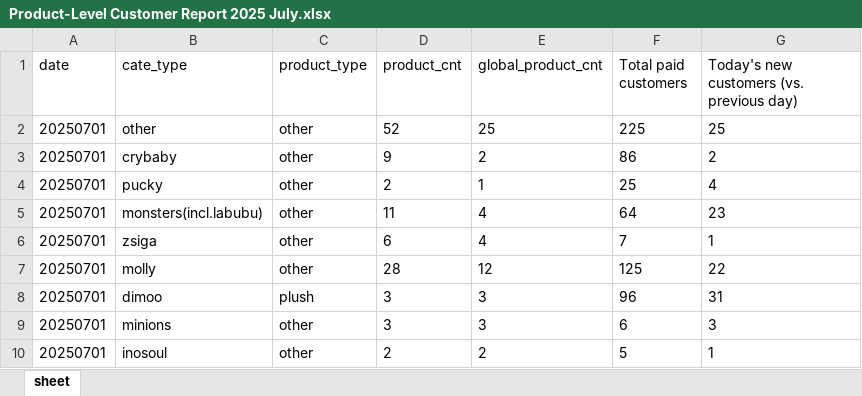
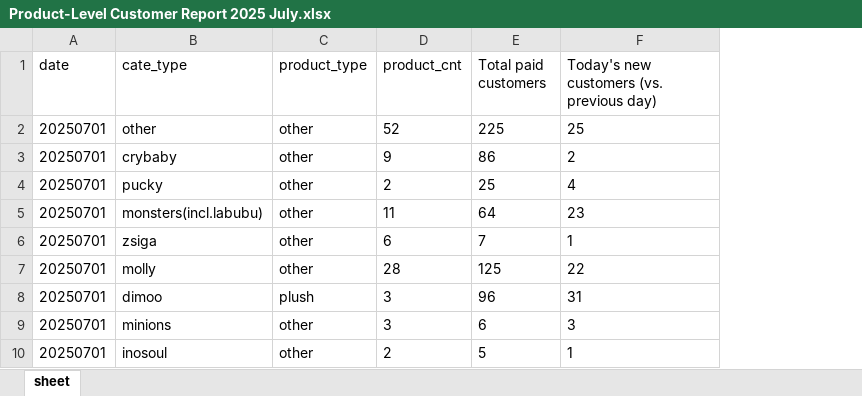
Before and after one commit to yukfang/App-Space, an Excel workbook: routes/file/reports/7511947983685271557/Product-Level Customer Report 2025 July.xlsx, sheet sheet, drawn as a sheet; only a part is shown; values as stored, in another font and other column widths than the file's, no borders; the diff names each change by its address in the sheet, - before the commit and + after, or states it on an @@ line.

Commit message:
mod report

```diff
--- a/routes/file/reports/7511947983685271557/Product-Level Customer Report 2025 July.xlsx (sheet sheet)
+++ b/routes/file/reports/7511947983685271557/Product-Level Customer Report 2025 July.xlsx (sheet sheet)
-column E (global_product_cnt), rows 2-10: 25 | 2 | 1 | 4 | 4 | 12 | 3 | 3 | 2
```
Also changed, not shown: routes/file/reports/7511947983685271557/Product-Level Customer Report 2025 August.xlsx.
